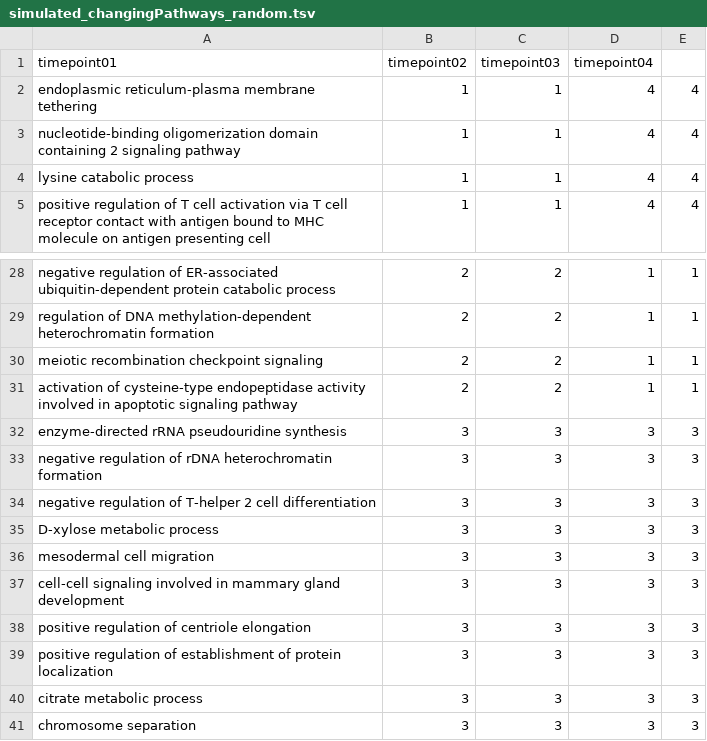
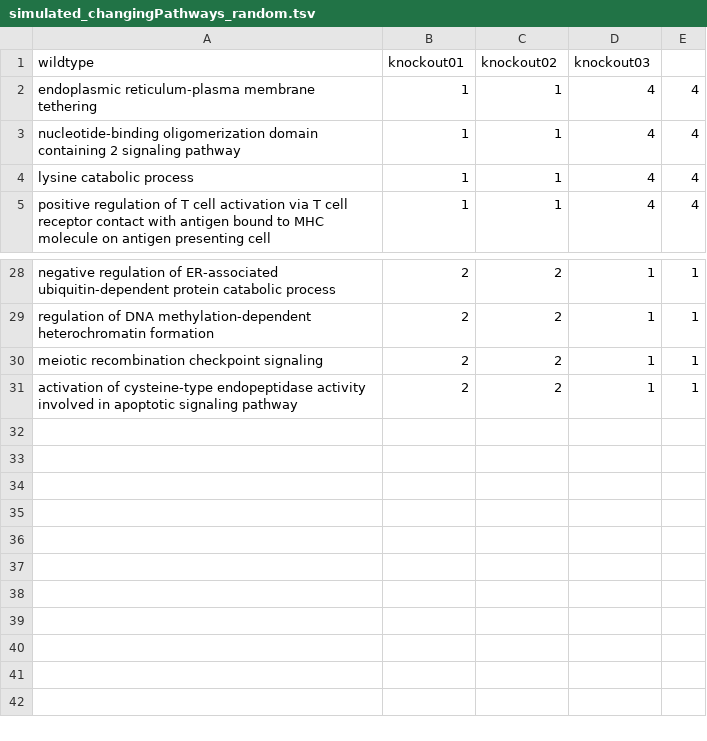
Before and after one commit to mjoppich/FlowSets, a TSV file: benchmark_proc/simulated_changingPathways_random.tsv, drawn as a sheet; only a part is shown, gaps mark what is left out.

Commit message:
Benchmark with different fuzzy concepts

```diff
--- a/benchmark_proc/simulated_changingPathways_random.tsv
+++ b/benchmark_proc/simulated_changingPathways_random.tsv
@@ -1,2 +1,2 @@
-timepoint01	timepoint02	timepoint03	timepoint04
+wildtype	knockout01	knockout02	knockout03
 endoplasmic reticulum-plasma membrane tethering	1	1	4	4
@@ -31,11 +31 @@ meiotic recombination checkpoint signaling	2	2	1	1
 activation of cysteine-type endopeptidase activity involved in apoptotic signaling pathway	2	2	1	1
-enzyme-directed rRNA pseudouridine synthesis	3	3	3	3
-negative regulation of rDNA heterochromatin formation	3	3	3	3
-negative regulation of T-helper 2 cell differentiation	3	3	3	3
-D-xylose metabolic process	3	3	3	3
-mesodermal cell migration	3	3	3	3
-cell-cell signaling involved in mammary gland development	3	3	3	3
-positive regulation of centriole elongation	3	3	3	3
-positive regulation of establishment of protein localization	3	3	3	3
-citrate metabolic process	3	3	3	3
-chromosome separation	3	3	3	3
```
Also changed, not shown: benchmark_proc/simulated_changingGenes_random.tsv, 8 other files.
